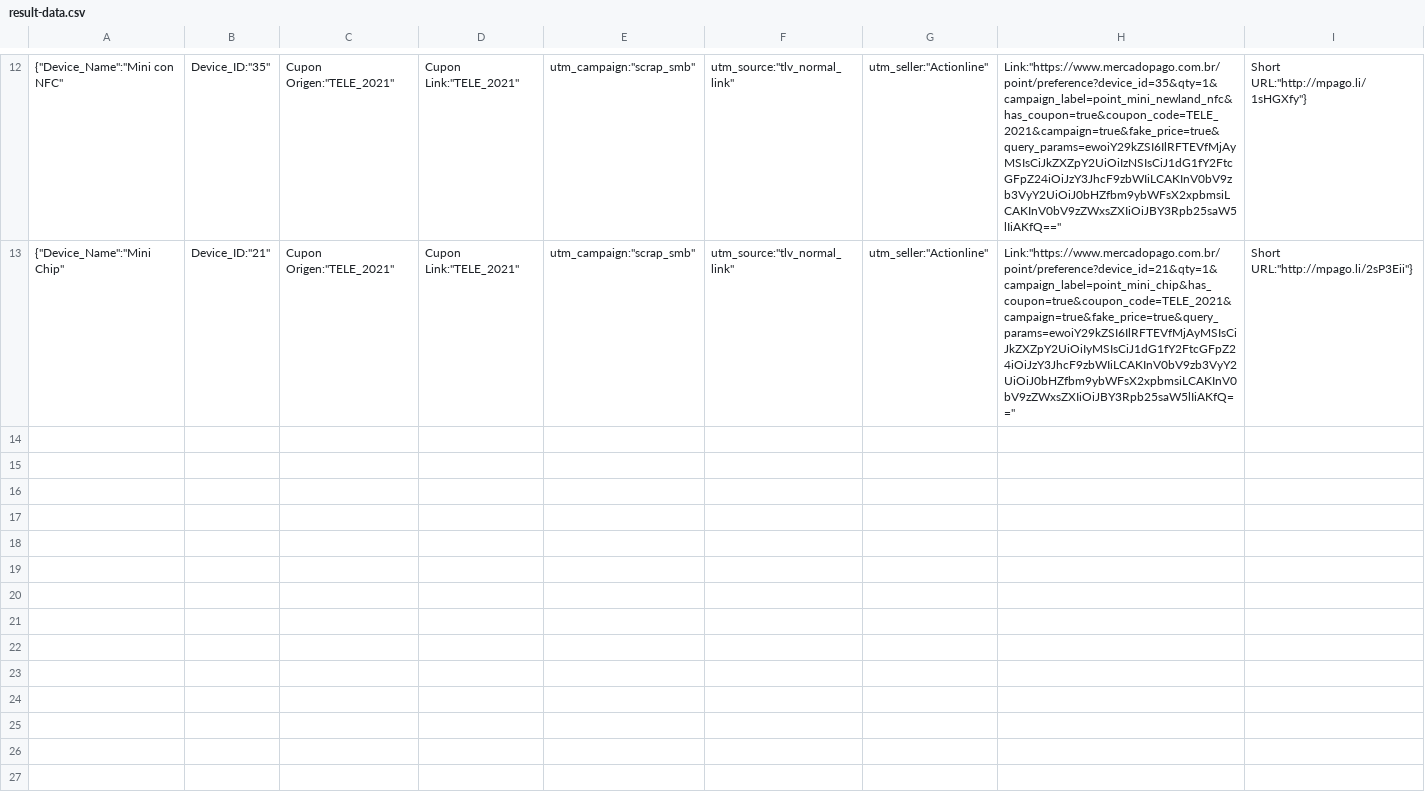
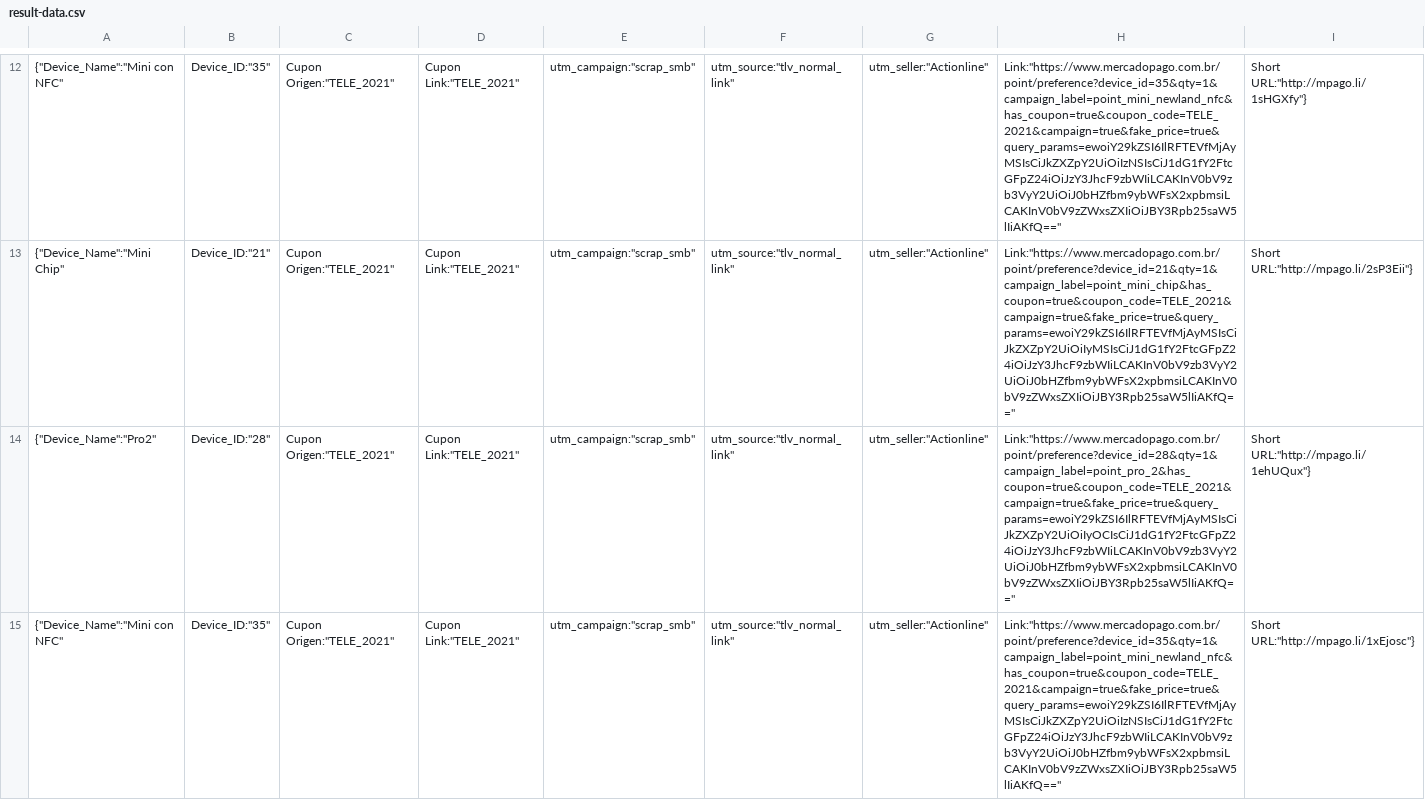
Before and after one commit to rbrossi-ml/LinkCHOPGenerator, a CSV file: result-data.csv, drawn as a sheet; only a part is shown, gaps mark what is left out; the diff covers the shown part only.

```diff
--- a/result-data.csv
+++ b/result-data.csv
@@ -13 +13,3 @@
 {"Device_Name":"Mini Chip","Device_ID":"21","Cupon Origen":"TELE_2021","Cupon Link":"TELE_2021","utm_campaign":"scrap_smb","utm_source":"tlv_normal_link","utm_seller":"Actionline","Link":"https://www.mercadopago.com.br/point/preference?device_id=21&qty=1&campaign_label=point_mini_chip&has_coupon=true&coupon_code=TELE_2021&campaign=true&fake_price=true&query_params=ewoiY29kZSI6IlRFTEVfMjAyMSIsCiJkZXZpY2UiOiIyMSIsCiJ1dG1fY2FtcGFpZ24iOiJzY3JhcF9zbWIiLCAKInV0bV9zb3VyY2UiOiJ0bHZfbm9ybWFsX2xpbmsiLCAKInV0bV9zZWxsZXIiOiJBY3Rpb25saW5lIiAKfQ==","Short URL":"http://mpago.li/2sP3Eii"}
+{"Device_Name":"Pro2","Device_ID":"28","Cupon Origen":"TELE_2021","Cupon Link":"TELE_2021","utm_campaign":"scrap_smb","utm_source":"tlv_normal_link","utm_seller":"Actionline","Link":"https://www.mercadopago.com.br/point/preference?device_id=28&qty=1&campaign_label=point_pro_2&has_coupon=true&coupon_code=TELE_2021&campaign=true&fake_price=true&query_params=ewoiY29kZSI6IlRFTEVfMjAyMSIsCiJkZXZpY2UiOiIyOCIsCiJ1dG1fY2FtcGFpZ24iOiJzY3JhcF9zbWIiLCAKInV0bV9zb3VyY2UiOiJ0bHZfbm9ybWFsX2xpbmsiLCAKInV0bV9zZWxsZXIiOiJBY3Rpb25saW5lIiAKfQ==","Short URL":"http://mpago.li/1ehUQux"}
+{"Device_Name":"Mini con NFC","Device_ID":"35","Cupon Origen":"TELE_2021","Cupon Link":"TELE_2021","utm_campaign":"scrap_smb","utm_source":"tlv_normal_link","utm_seller":"Actionline","Link":"https://www.mercadopago.com.br/point/preference?device_id=35&qty=1&campaign_label=point_mini_newland_nfc&has_coupon=true&coupon_code=TELE_2021&campaign=true&fake_price=true&query_params=ewoiY29kZSI6IlRFTEVfMjAyMSIsCiJkZXZpY2UiOiIzNSIsCiJ1dG1fY2FtcGFpZ24iOiJzY3JhcF9zbWIiLCAKInV0bV9zb3VyY2UiOiJ0bHZfbm9ybWFsX2xpbmsiLCAKInV0bV9zZWxsZXIiOiJBY3Rpb25saW5lIiAKfQ==","Short URL":"http://mpago.li/1xEjosc"}
```
Also changed, not shown: 2 added rows elsewhere in this file, 5 other files.
